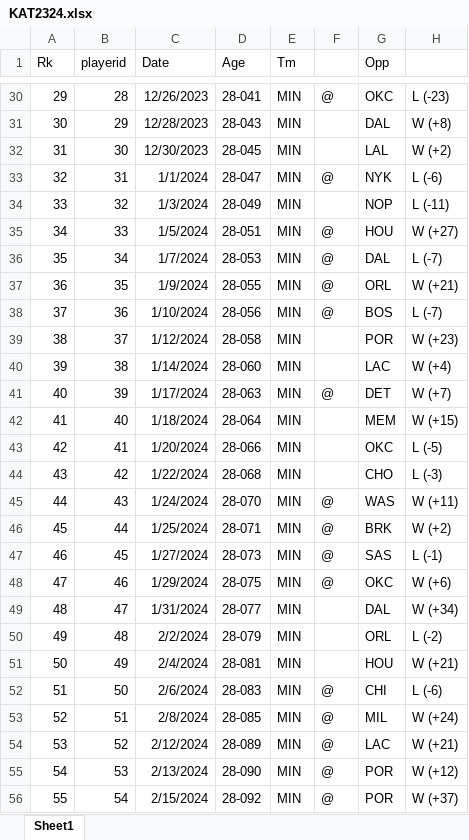
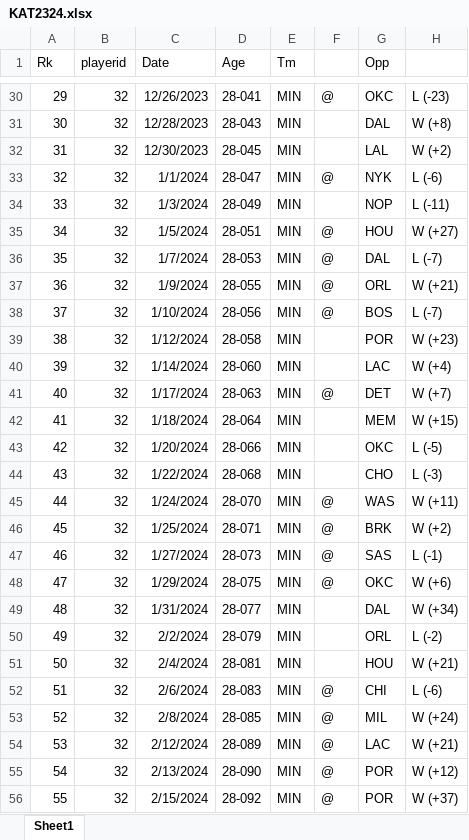
Before and after one commit to vcrichtonhill/TimberwolvesDatabase2324, an Excel workbook: KAT2324.xlsx, sheet Sheet1, drawn as a sheet; only a part is shown, gaps mark what is left out; values as stored, in another font and other column widths than the file's, no borders; the diff covers the shown part only; the diff names each change by its address in the sheet, - before the commit and + after, or states it on an @@ line.

```diff
--- a/KAT2324.xlsx (sheet Sheet1)
+++ b/KAT2324.xlsx (sheet Sheet1)
-B30 (playerid): 28
+B30 (playerid): 32
-B31 (playerid): 29
+B31 (playerid): 32
-B32 (playerid): 30
+B32 (playerid): 32
-B33 (playerid): 31
+B33 (playerid): 32
-B35 (playerid): 33
+B35 (playerid): 32
-B36 (playerid): 34
+B36 (playerid): 32
-B37 (playerid): 35
+B37 (playerid): 32
-B38 (playerid): 36
+B38 (playerid): 32
-B39 (playerid): 37
+B39 (playerid): 32
-B40 (playerid): 38
+B40 (playerid): 32
-B41 (playerid): 39
+B41 (playerid): 32
-B42 (playerid): 40
+B42 (playerid): 32
-B43 (playerid): 41
+B43 (playerid): 32
-B44 (playerid): 42
+B44 (playerid): 32
-B45 (playerid): 43
+B45 (playerid): 32
-B46 (playerid): 44
+B46 (playerid): 32
-B47 (playerid): 45
+B47 (playerid): 32
-B48 (playerid): 46
+B48 (playerid): 32
-B49 (playerid): 47
+B49 (playerid): 32
-B50 (playerid): 48
+B50 (playerid): 32
-B51 (playerid): 49
+B51 (playerid): 32
-B52 (playerid): 50
+B52 (playerid): 32
-B53 (playerid): 51
+B53 (playerid): 32
-B54 (playerid): 52
+B54 (playerid): 32
-B55 (playerid): 53
+B55 (playerid): 32
-B56 (playerid): 54
+B56 (playerid): 32
```
Also changed, not shown: 54 edited cells elsewhere in this sheet, Modified_JadenMcDaniels2324.xlsx, Modified_KAT2324.xlsx, 4 other files.
